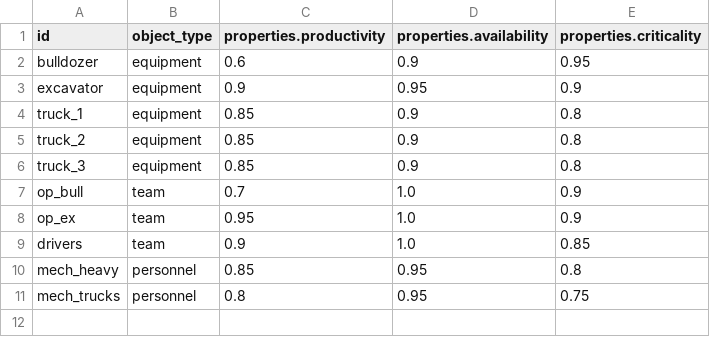
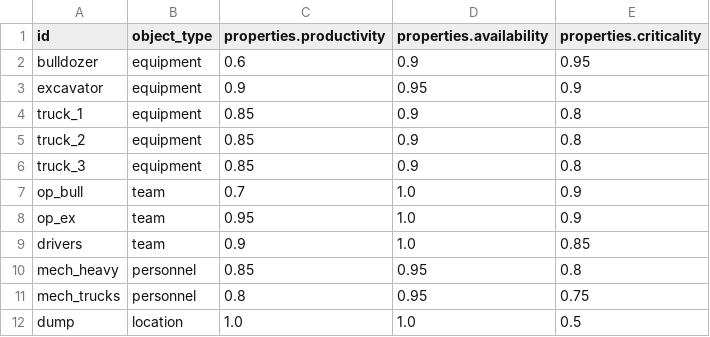
Before and after one commit to KostyaMartov/categorical-hierarchy, a CSV file: gold_objects.csv, drawn as a sheet; the diff names each change by its address in the sheet, - before the commit and + after, or states it on an @@ line.

Commit message:
Update gold_objects.csv

```diff
--- a/gold_objects.csv
+++ b/gold_objects.csv
+row 12: dump | location | 1.0 | 1.0 | 0.5
```
